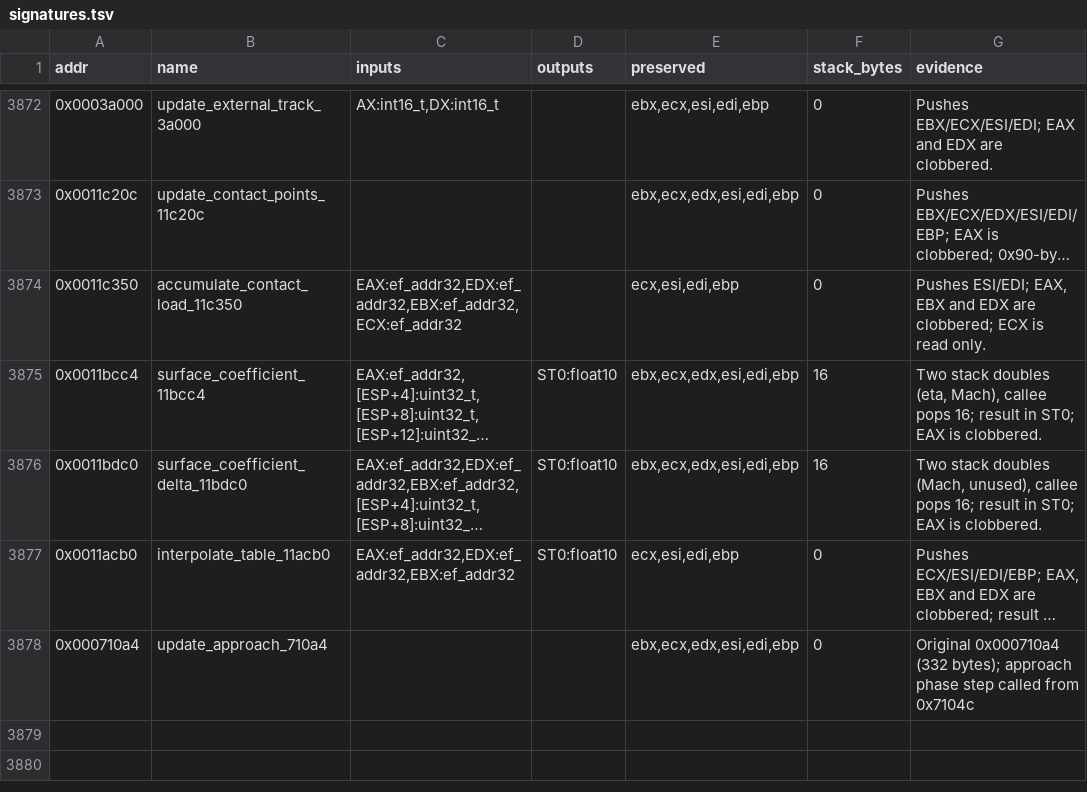
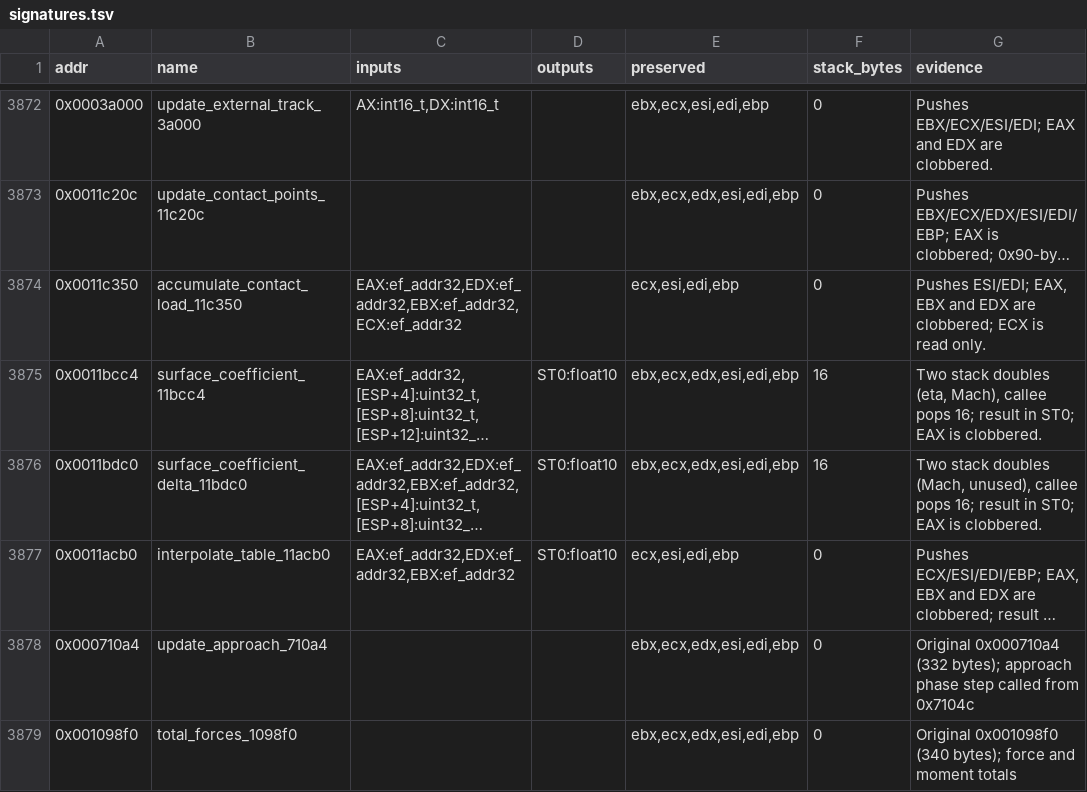
Before and after one commit to Grumbel/ef2000-port, a TSV file: decomp/symbols/signatures.tsv, drawn as a sheet; only a part is shown, gaps mark what is left out; long unchanged cells end in ….

```diff
--- a/decomp/symbols/signatures.tsv
+++ b/decomp/symbols/signatures.tsv
@@ -3878 +3878,2 @@ addr	name	inputs	outputs	preserved	stack_bytes	evidence
 0x000710a4	update_approach_710a4			ebx,ecx,edx,esi,edi,ebp	0	Original 0x000710a4 (332 bytes); approach phase step called from 0x7104c
+0x001098f0	total_forces_1098f0			ebx,ecx,edx,esi,edi,ebp	0	Original 0x001098f0 (340 bytes); force and moment totals
```
Also changed, not shown: decomp/symbols/functions.tsv, 5 other files.
